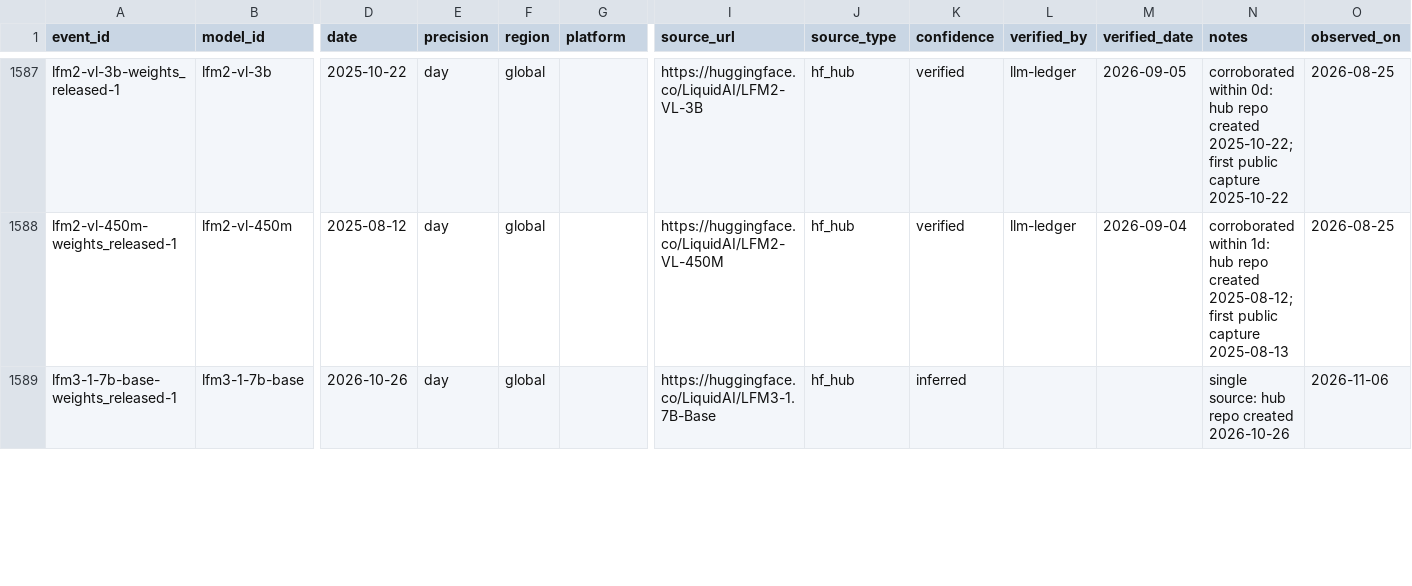
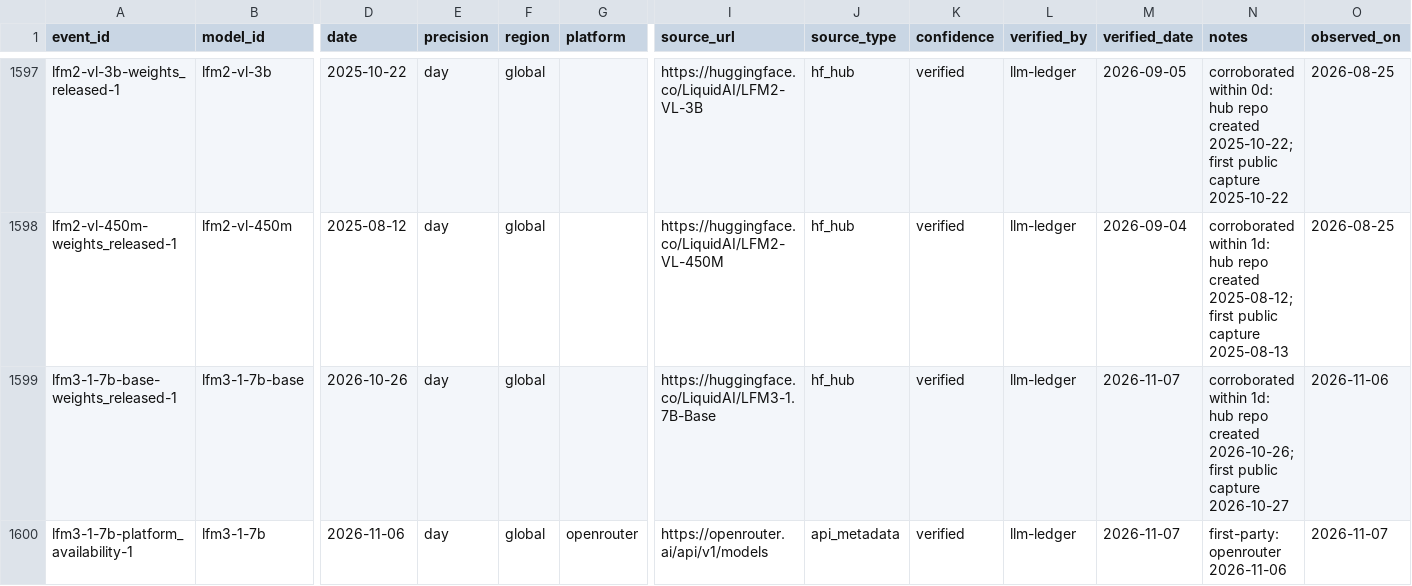
Before and after one commit to YasamanAnsari/llm-ledger, a CSV file: data/core/events.csv, drawn as a sheet; only a part is shown, gaps mark what is left out; addresses are those after the commit; rows hold the shown columns only; the diff covers the shown part only; the diff names each change by its address in the sheet, - before the commit and + after, or states it on an @@ line.

```diff
--- a/data/core/events.csv
+++ b/data/core/events.csv
-K1599 (confidence): inferred
+K1599 (confidence): verified
-L1599 (verified_by): (empty)
+L1599 (verified_by): llm-ledger
-M1599 (verified_date): (empty)
+M1599 (verified_date): 2026-11-07
-N1599 (notes): single source: hub repo created 2026-10-26
+N1599 (notes): corroborated within 1d: hub repo created 2026-10-26; first public capture 2026-10-27
+row 1600: lfm3-1-7b-platform_availability-1 | lfm3-1-7b | 2026-11-06 | day | global | openrouter | https://openrouter.ai/api/v1/models | api_metadata | verified | llm-ledger | 2026-11-07 | first-party: openrouter 2026-11-06 | 2026-11-07
```
Also changed, not shown: 13 added rows, 1 removed row and 15 edited cells elsewhere in this file, data/core/claims.csv, data/core/models.csv, 39 other files.
